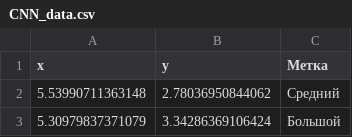
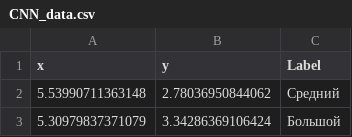
Before and after one commit to BeMindYou/Lesson, a CSV file: CNN_data.csv, drawn as a sheet; only a part is shown.

Commit message:
Update CNN_data.csv

```diff
--- a/CNN_data.csv
+++ b/CNN_data.csv
@@ -1,2 +1,2 @@
-x,y,Метка
+x,y,Label
 5.53990711363148,2.78036950844062,Средний
```
